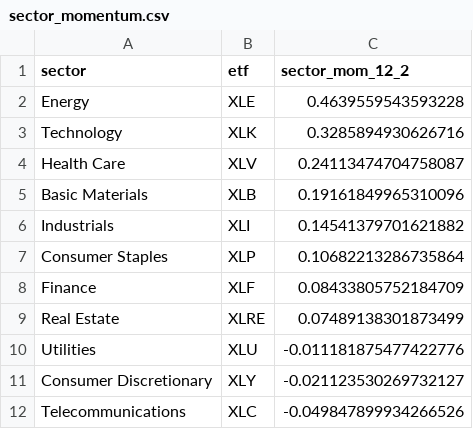
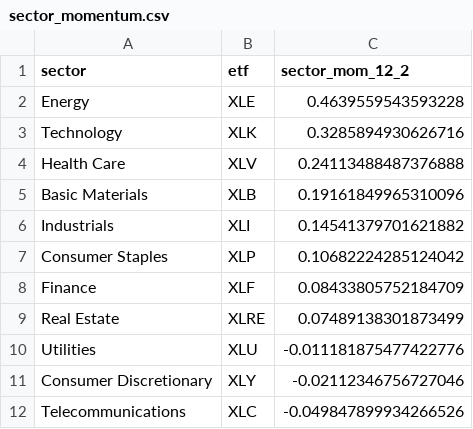
Before and after one commit to poubelleddeeaavvcc-web/Bot-Valorisation, a CSV file: data/universe/sector_momentum.csv, drawn as a sheet.

```diff
--- a/data/universe/sector_momentum.csv
+++ b/data/universe/sector_momentum.csv
@@ -3,6 +3,6 @@ Energy,XLE,0.4639559543593228
 Technology,XLK,0.3285894930626716
-Health Care,XLV,0.24113474704758087
+Health Care,XLV,0.24113488487376888
 Basic Materials,XLB,0.19161849965310096
 Industrials,XLI,0.14541379701621882
-Consumer Staples,XLP,0.10682213286735864
+Consumer Staples,XLP,0.10682224285124042
 Finance,XLF,0.08433805752184709
@@ -10,3 +10,3 @@ Real Estate,XLRE,0.07489138301873499
 Utilities,XLU,-0.011181875477422776
-Consumer Discretionary,XLY,-0.021123530269732127
+Consumer Discretionary,XLY,-0.02112346756727046
 Telecommunications,XLC,-0.049847899934266526
```
Also changed, not shown: 2 other files.
